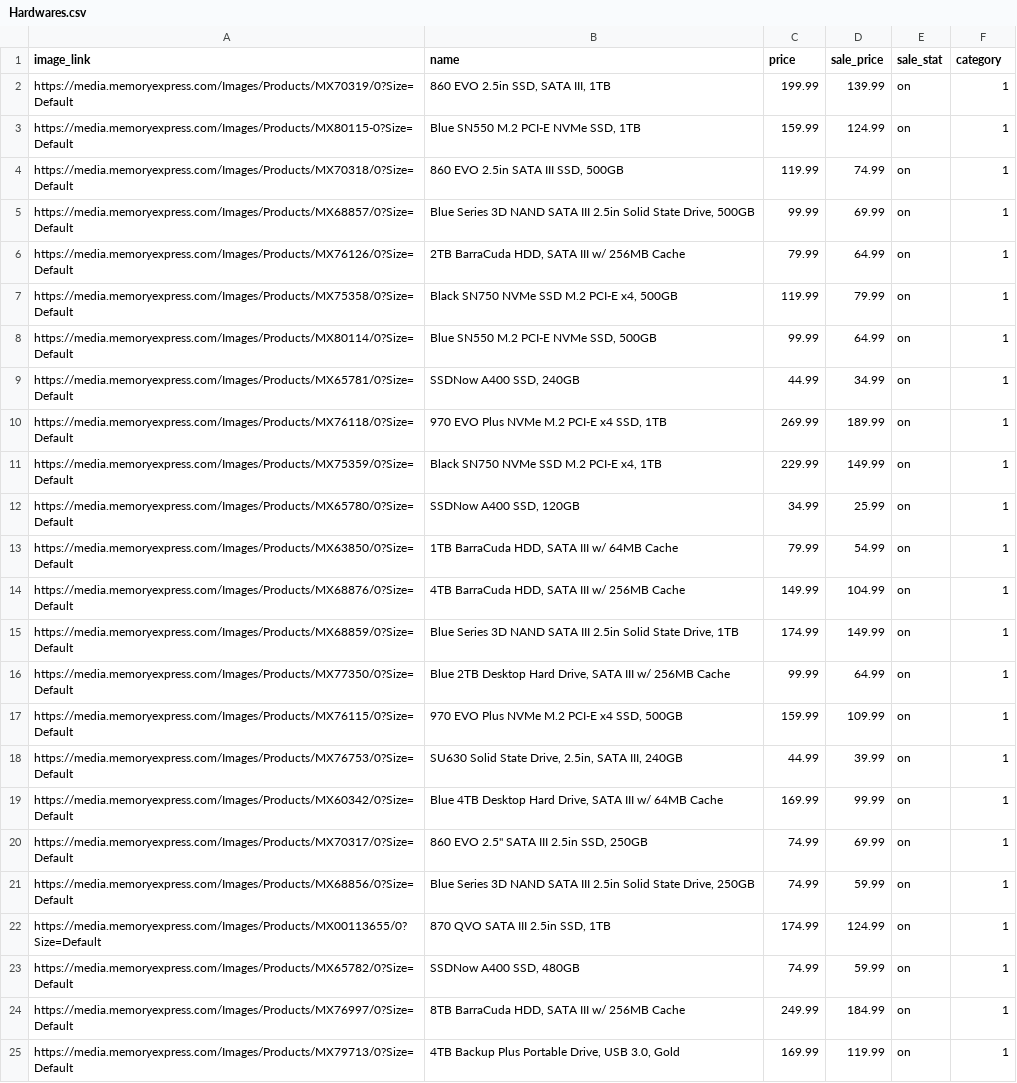
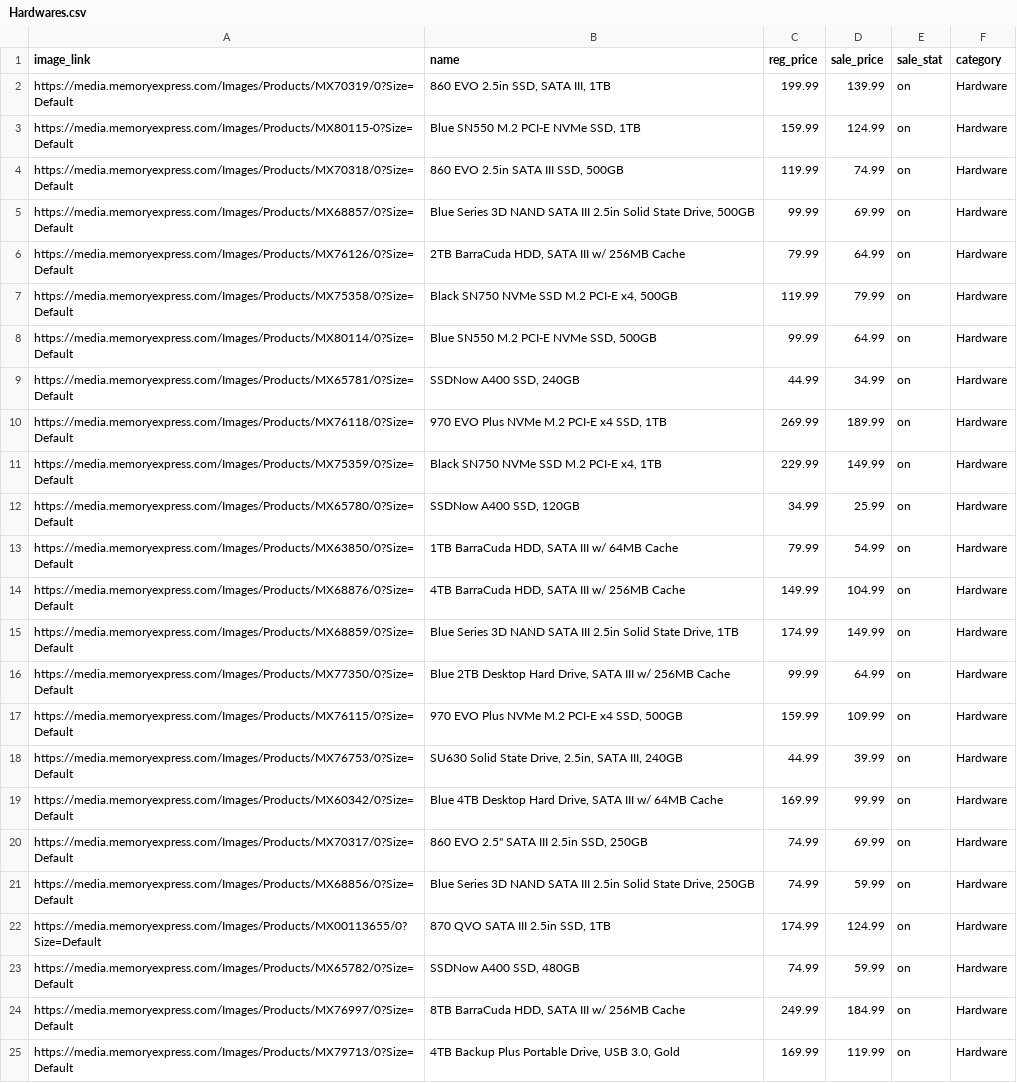
Before and after one commit to harrypotter0045/E-commerce-Store, a CSV file: db/Hardwares.csv, drawn as a sheet; the diff names each change by its address in the sheet, - before the commit and + after, or states it on an @@ line.

```diff
--- a/db/Hardwares.csv
+++ b/db/Hardwares.csv
-C1: price
+C1: reg_price
-F2:F25 (category): 1
+F2:F25 (category): Hardware
```
Also changed, not shown: db/Laptops.csv, db/Miscs.csv, 8 other files.
